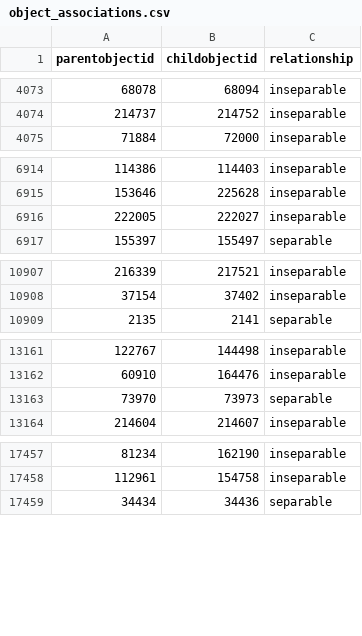
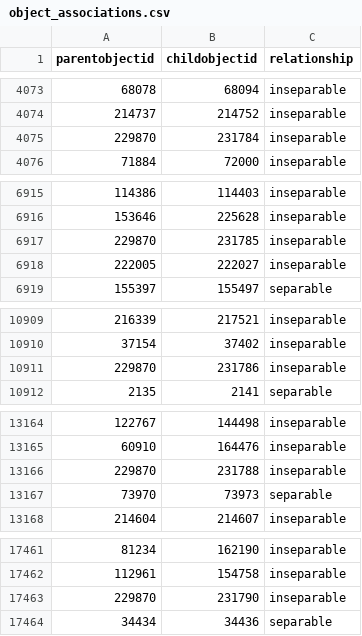
Before and after one commit to isabellajanderson/NGA_Open_Data, a CSV file: data/object_associations.csv, drawn as a sheet; only a part is shown, gaps mark what is left out; the diff covers the shown part only; the diff names each change by its address in the sheet, - before the commit and + after, or states it on an @@ line.

Commit message:
2025-04-03 data export

```diff
--- a/data/object_associations.csv
+++ b/data/object_associations.csv
+row 4075: 229870 | 231784 | inseparable
+row 6917: 229870 | 231785 | inseparable
+row 10911: 229870 | 231786 | inseparable
+row 13166: 229870 | 231788 | inseparable
+row 17463: 229870 | 231790 | inseparable
```
Also changed, not shown: 3 added rows elsewhere in this file, data/objects_historical_data.csv, data/preferred_locations.csv, 12 other files.
